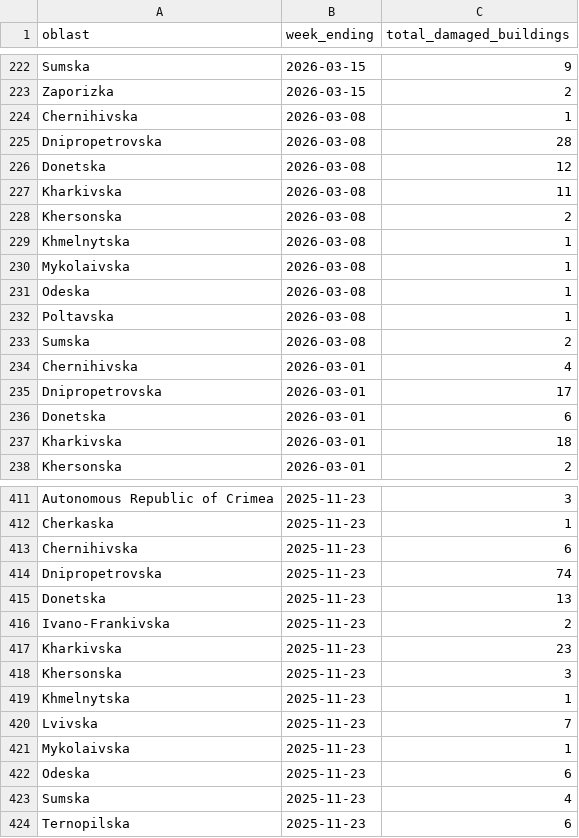
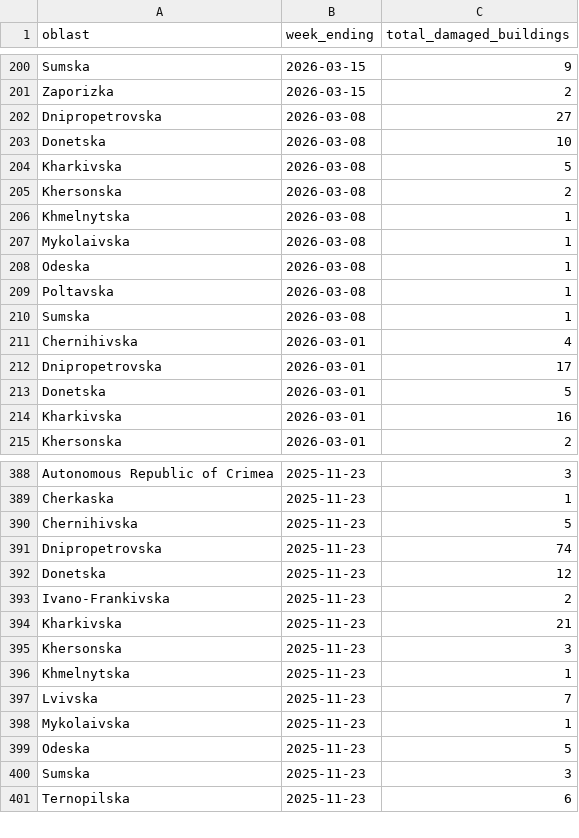
Before and after one commit to matts-maps/acaps-ukraine-buildings, a CSV file: data/ukraine-damages-weekly-summary.csv, drawn as a sheet; only a part is shown, gaps mark what is left out; the diff covers the shown part only.

Commit message:
Revert "Merge branch 'pdf-generator' of https://github.com/matts-maps/acaps-ukraine-buildings into pdf-generator"
This reverts commit ce0768c878c0020e1d6de99f0392e5f8f9d685d3, reversing
changes made to 2062f776f0b2e344e9ad6ebedf895ccc6aee5b84.

```diff
--- a/data/ukraine-damages-weekly-summary.csv
+++ b/data/ukraine-damages-weekly-summary.csv
@@ -223,6 +201,5 @@ Sumska,2026-03-15,9
 Zaporizka,2026-03-15,2
-Chernihivska,2026-03-08,1
-Dnipropetrovska,2026-03-08,28
-Donetska,2026-03-08,12
-Kharkivska,2026-03-08,11
+Dnipropetrovska,2026-03-08,27
+Donetska,2026-03-08,10
+Kharkivska,2026-03-08,5
 Khersonska,2026-03-08,2
@@ -232,7 +209,7 @@ Odeska,2026-03-08,1
 Poltavska,2026-03-08,1
-Sumska,2026-03-08,2
+Sumska,2026-03-08,1
 Chernihivska,2026-03-01,4
 Dnipropetrovska,2026-03-01,17
-Donetska,2026-03-01,6
-Kharkivska,2026-03-01,18
+Donetska,2026-03-01,5
+Kharkivska,2026-03-01,16
 Khersonska,2026-03-01,2
@@ -412,7 +389,7 @@ Autonomous Republic of Crimea,2025-11-23,3
 Cherkaska,2025-11-23,1
-Chernihivska,2025-11-23,6
+Chernihivska,2025-11-23,5
 Dnipropetrovska,2025-11-23,74
-Donetska,2025-11-23,13
+Donetska,2025-11-23,12
 Ivano-Frankivska,2025-11-23,2
-Kharkivska,2025-11-23,23
+Kharkivska,2025-11-23,21
 Khersonska,2025-11-23,3
@@ -421,4 +398,4 @@ Lvivska,2025-11-23,7
 Mykolaivska,2025-11-23,1
-Odeska,2025-11-23,6
-Sumska,2025-11-23,4
+Odeska,2025-11-23,5
+Sumska,2025-11-23,3
 Ternopilska,2025-11-23,6
```
Also changed, not shown: 22 removed rows and 30 edited cells elsewhere in this file, data/week_4_comparison.csv.
